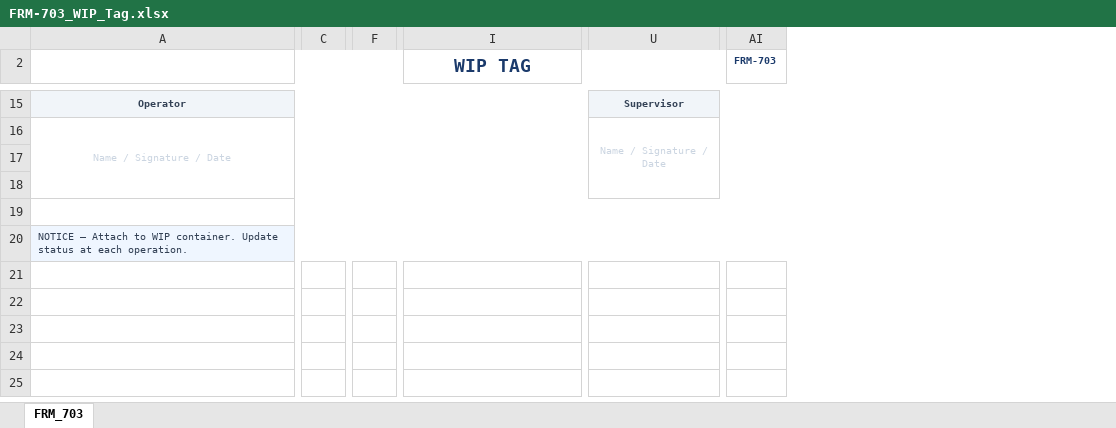
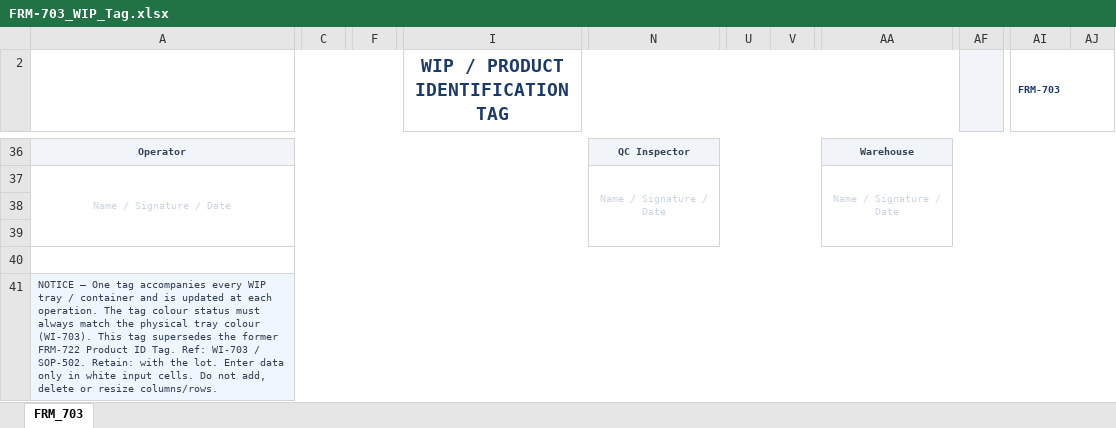
Before and after one commit to sanhvo86-hesem/mom, an Excel workbook: mom/docs/forms/frm-700-maintenance/FRM-703_WIP_Tag.xlsx, sheet FRM_703, drawn as a sheet; only a part is shown, gaps mark what is left out; values as stored, in another font and other column widths than the file's, no borders; charts and pictures not drawn; removed rows and columns are numbered as before the commit, all else as after; the diff covers the shown part only; the diff names each change by its address in the sheet, - before the commit and + after, or states it on an @@ line.

```diff
--- a/mom/docs/forms/frm-700-maintenance/FRM-703_WIP_Tag.xlsx (sheet FRM_703)
+++ b/mom/docs/forms/frm-700-maintenance/FRM-703_WIP_Tag.xlsx (sheet FRM_703)
-column C, empty
+column C, empty
-column F, empty
+column F, empty
+column N, rows 36-37: QC Inspector | Name / Signature / Date
-column U, rows 15-16: Supervisor | Name / Signature / Date
+column U, empty
+column V, empty
+column AA, rows 36-37: Warehouse | Name / Signature / Date
+column AF, empty
+column AJ, empty
-I2: WIP TAG
+I2: WIP / PRODUCT IDENTIFICATION TAG
+AI2:AJ2 merged
-A15:T15 merged
+A36:M36 merged
-A16:T18 merged
+A37:M39 merged
-A41: NOTICE — Attach to WIP container. Update status at each operation.
+A41: NOTICE — One tag accompanies every WIP tray / container and is updated at each operation. The tag colour status must always match the physical tray colour (WI-703). This tag supersedes the former FRM-722 Product ID Tag. Ref: WI-703 / SOP-502. Retain: with the lot. Enter data only in white input cells. Do not add, delete or resize columns/rows.
```
Also changed, not shown: 21 added rows, 4 removed columns, 7 edited cells and merged cells elsewhere in this sheet, charts or pictures, 6 other files.
